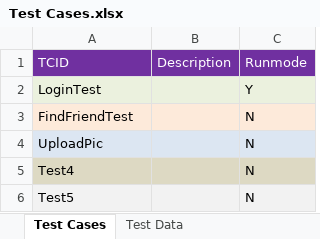
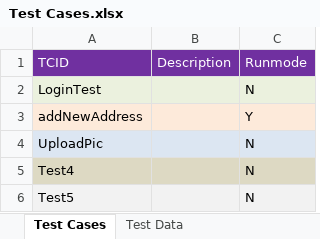
Before and after one commit to hellokuzuki/PageObject, an Excel workbook: src/main/java/com/sayem/data/Test Cases.xlsx, sheet Test Cases, drawn as a sheet; values as stored, in another font and other column widths than the file's, no borders; removed rows and columns are numbered as before the commit, all else as after; the diff names each change by its address in the sheet, - before the commit and + after, or states it on an @@ line.

```diff
--- a/src/main/java/com/sayem/data/Test Cases.xlsx (sheet Test Cases)
+++ b/src/main/java/com/sayem/data/Test Cases.xlsx (sheet Test Cases)
-C2 (Runmode): Y
+C2 (Runmode): N
-row 3: FindFriendTest |  | N
+row 3: addNewAddress |  | Y
```
Also changed, not shown: 19 other files.
